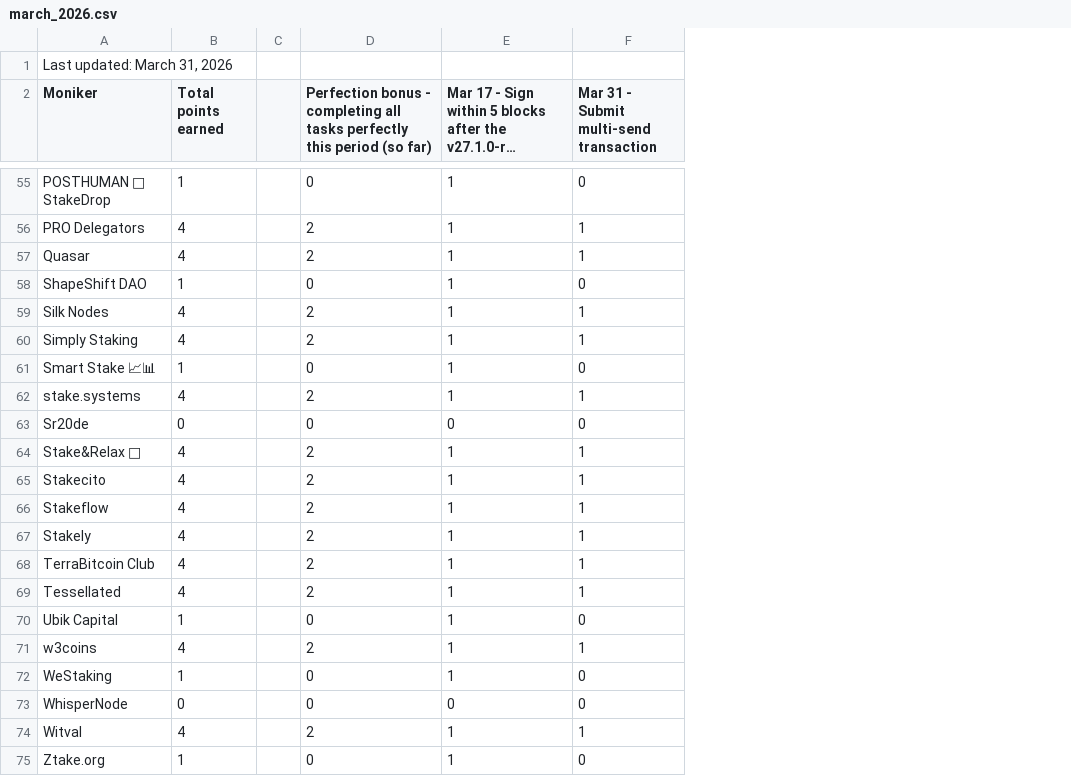
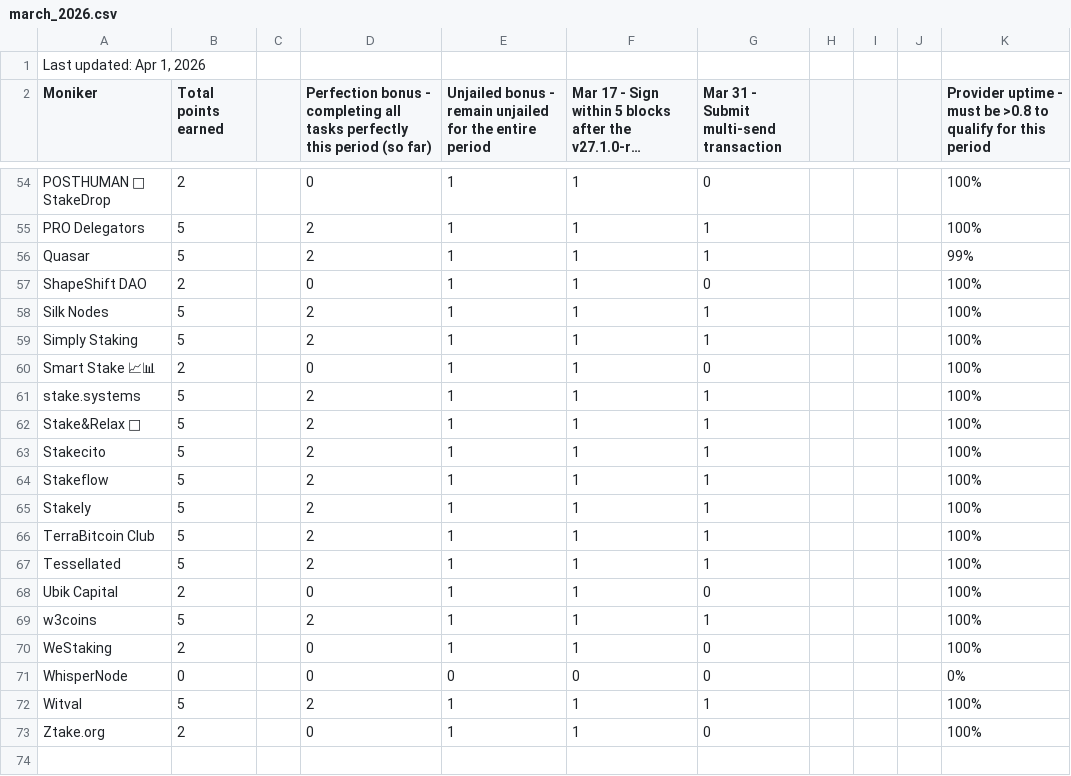
Before and after one commit to hyphacoop/site-for-TIP-data, a CSV file: site/data/march_2026.csv, drawn as a sheet; only a part is shown, gaps mark what is left out; long unchanged cells end in …; removed rows and columns are numbered as before the commit, all else as after; the diff covers the shown part only; the diff names each change by its address in the sheet, - before the commit and + after, or states it on an @@ line.

```diff
--- a/site/data/march_2026.csv
+++ b/site/data/march_2026.csv
+column E, row 2: Unjailed bonus - remain unjailed for the entire period; rows 54-73: 1 | 1 | 1 | 1 | 1 | 1 | 1 | 1 | 1 | 1 | 1 | 1 | 1 | 1 | 1 | 1 | 1 | 0 | 1 | 1
+column H, empty
+column I, empty
+column J, empty
+column K, row 2: Provider uptime - must be >0.8 to qualify for this period; rows 54-73: 100% | 100% | 99% | 100% | 100% | 100% | 100% | 100% | 100% | 100% | 100% | 100% | 100% | 100% | 100% | 100% | 100% | 0% | 100% | 100%
-A1 (Moniker): Last updated: March 31, 2026
+A1 (Moniker): Last updated: Apr 1, 2026
-B54 (Total points earned): 1
+B54 (Total points earned): 2
-B55:B56 (Total points earned): 4
+B55:B56 (Total points earned): 5
-B57 (Total points earned): 1
+B57 (Total points earned): 2
-B58:B59 (Total points earned): 4
+B58:B59 (Total points earned): 5
-B60 (Total points earned): 1
+B60 (Total points earned): 2
-B61 (Total points earned): 4
+B61 (Total points earned): 5
-row 63: Sr20de | 0 |  | 0 | 0 | 0
-B62:B67 (Total points earned): 4
+B62:B67 (Total points earned): 5
-B68 (Total points earned): 1
+B68 (Total points earned): 2
-B69 (Total points earned): 4
+B69 (Total points earned): 5
-B70 (Total points earned): 1
+B70 (Total points earned): 2
-B72 (Total points earned): 4
+B72 (Total points earned): 5
-B73 (Total points earned): 1
+B73 (Total points earned): 2
```
Also changed, not shown: 1 removed row and 44 edited cells elsewhere in this file, 1 other file.
